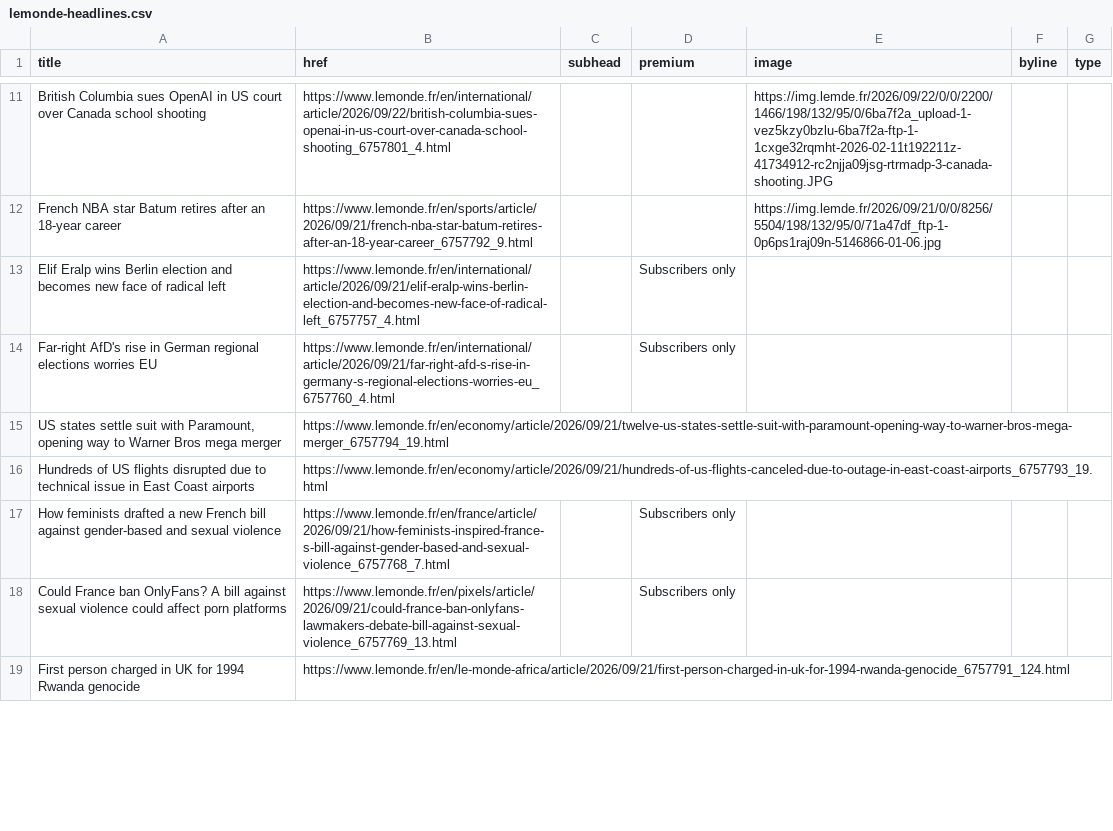
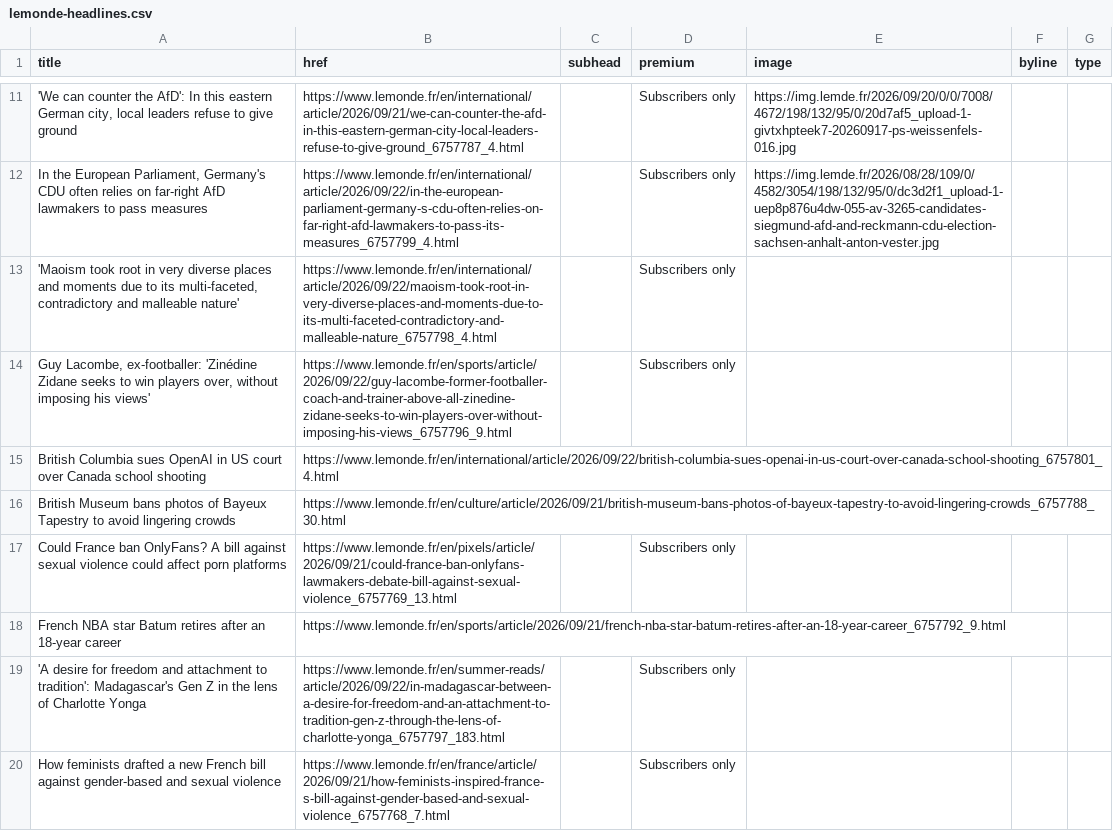
Before and after one commit to nicchoi-29/lede-07-homework-lemonde, a CSV file: lemonde-headlines.csv, drawn as a sheet; only a part is shown, gaps mark what is left out; removed rows and columns are numbered as before the commit, all else as after; the diff covers the shown part only; the diff names each change by its address in the sheet, - before the commit and + after, or states it on an @@ line.

```diff
--- a/lemonde-headlines.csv
+++ b/lemonde-headlines.csv
+row 11: 'We can counter the AfD': In this eastern German city, local leaders refuse to give ground | https://www.lemonde.fr/en/international/article/2026/09/21/we-can-counter-the-afd-in-this-eastern-german-city-local-leaders-refuse-to-give-ground_6757787_4.html |  | Subscribers only | https://img.lemde.fr/2026/09/20/0/0/7008/4672/198/132/95/0/20d7af5_upload-1-givtxhpteek7-20260917-ps-weissenfels-016.jpg
+row 12: In the European Parliament, Germany's CDU often relies on far-right AfD lawmakers to pass measures | https://www.lemonde.fr/en/international/article/2026/09/22/in-the-european-parliament-germany-s-cdu-often-relies-on-far-right-afd-lawmakers-to-pass-its-measures_6757799_4.html |  | Subscribers only | https://img.lemde.fr/2026/08/28/109/0/4582/3054/198/132/95/0/dc3d2f1_upload-1-uep8p876u4dw-055-av-3265-candidates-siegmund-afd-and-reckmann-cdu-election-sachsen-anhalt-anton-vester.jpg
+row 13: 'Maoism took root in very diverse places and moments due to its multi-faceted, contradictory and malleable nature' | https://www.lemonde.fr/en/international/article/2026/09/22/maoism-took-root-in-very-diverse-places-and-moments-due-to-its-multi-faceted-contradictory-and-malleable-nature_6757798_4.html |  | Subscribers only
+row 14: Guy Lacombe, ex-footballer: 'Zinédine Zidane seeks to win players over, without imposing his views' | https://www.lemonde.fr/en/sports/article/2026/09/22/guy-lacombe-former-footballer-coach-and-trainer-above-all-zinedine-zidane-seeks-to-win-players-over-without-imposing-his-views_6757796_9.html |  | Subscribers only
-E15 (image): https://img.lemde.fr/2026/09/22/0/0/2200/1466/198/132/95/0/6ba7f2a_upload-1-vez5kzy0bzlu-6ba7f2a-ftp-1-1cxge32rqmht-2026-02-11t192211z-41734912-rc2njja09jsg-rtrmadp-3-canada-shooting.JPG
+E15 (image): (empty)
+row 16: British Museum bans photos of Bayeux Tapestry to avoid lingering crowds | https://www.lemonde.fr/en/culture/article/2026/09/21/british-museum-bans-photos-of-bayeux-tapestry-to-avoid-lingering-crowds_6757788_30.html
@@ row 18 moved to row 17: Could France ban OnlyFans? A bill agains… @@
-E18 (image): https://img.lemde.fr/2026/09/21/0/0/8256/5504/198/132/95/0/71a47df_ftp-1-0p6ps1raj09n-5146866-01-06.jpg
+E18 (image): (empty)
-A19 (title): Elif Eralp wins Berlin election and becomes new face of radical left
+A19 (title): 'A desire for freedom and attachment to tradition': Madagascar's Gen Z in the lens of Charlotte Yonga
-B19 (href): https://www.lemonde.fr/en/international/article/2026/09/21/elif-eralp-wins-berlin-election-and-becomes-new-face-of-radical-left_6757757_4.html
+B19 (href): https://www.lemonde.fr/en/summer-reads/article/2026/09/22/in-madagascar-between-a-desire-for-freedom-and-an-attachment-to-tradition-gen-z-through-the-lens-of-charlotte-yonga_6757797_183.html
-row 14: Far-right AfD's rise in German regional elections worries EU | https://www.lemonde.fr/en/international/article/2026/09/21/far-right-afd-s-rise-in-germany-s-regional-elections-worries-eu_6757760_4.html |  | Subscribers only
-row 15: US states settle suit with Paramount, opening way to Warner Bros mega merger | https://www.lemonde.fr/en/economy/article/2026/09/21/twelve-us-states-settle-suit-with-paramount-opening-way-to-warner-bros-mega-merger_6757794_19.html
-row 16: Hundreds of US flights disrupted due to technical issue in East Coast airports | https://www.lemonde.fr/en/economy/article/2026/09/21/hundreds-of-us-flights-canceled-due-to-outage-in-east-coast-airports_6757793_19.html
-row 19: First person charged in UK for 1994 Rwanda genocide | https://www.lemonde.fr/en/le-monde-africa/article/2026/09/21/first-person-charged-in-uk-for-1994-rwanda-genocide_6757791_124.html
```
Also changed, not shown: 9 added rows, 10 removed rows and 12 edited cells elsewhere in this file.
